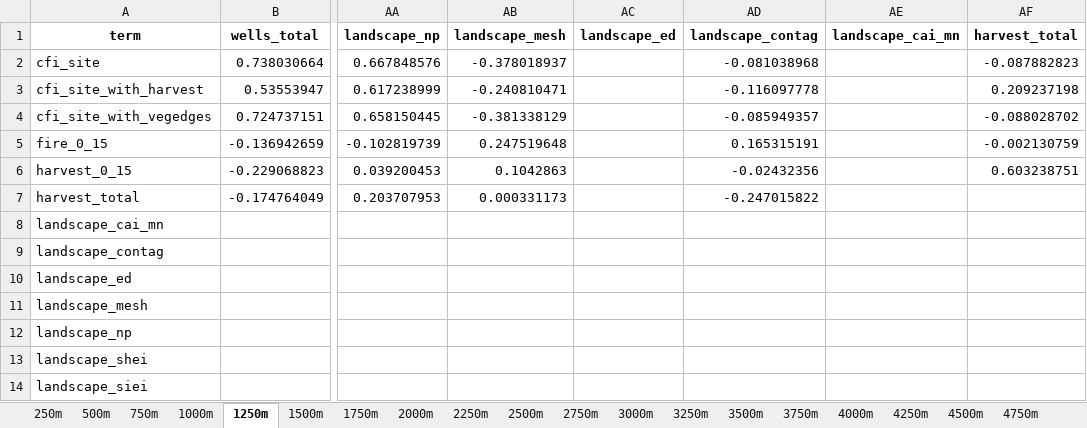
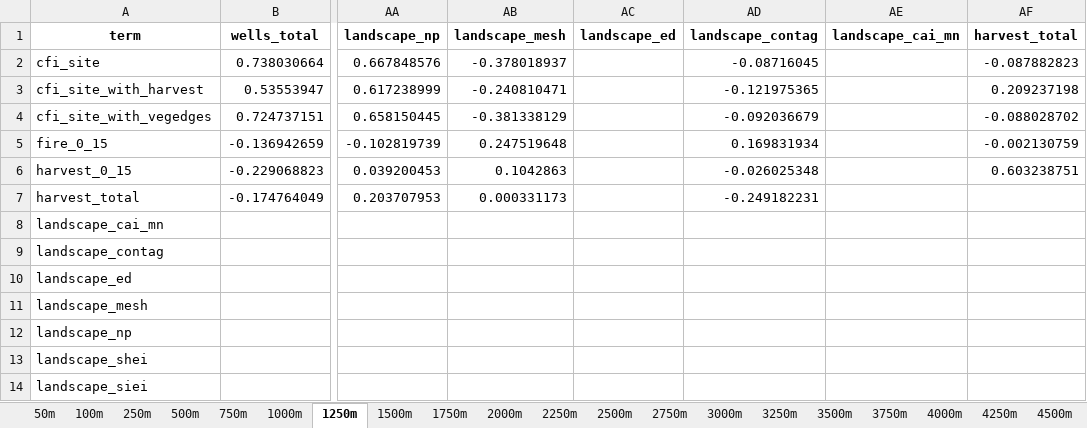
Before and after one commit to aidanbrushett/OSM_red_squirrel_distribution, an Excel workbook: data/processed/OSM_all_covariates_correlation.xlsx, sheet 1250m, drawn as a sheet; only a part is shown, gaps mark what is left out; values as stored, in another font and other column widths than the file's, no borders; the diff names each change by its address in the sheet, - before the commit and + after, or states it on an @@ line.

```diff
--- a/data/processed/OSM_all_covariates_correlation.xlsx (sheet 1250m)
+++ b/data/processed/OSM_all_covariates_correlation.xlsx (sheet 1250m)
+sheet tab: 50m
+sheet tab: 100m
-AD2 (landscape_contag): -0.081038968
+AD2 (landscape_contag): -0.08716045
-AD3 (landscape_contag): -0.116097778
+AD3 (landscape_contag): -0.121975365
-AD4 (landscape_contag): -0.085949357
+AD4 (landscape_contag): -0.092036679
-AD5 (landscape_contag): 0.165315191
+AD5 (landscape_contag): 0.169831934
-AD6 (landscape_contag): -0.02432356
+AD6 (landscape_contag): -0.026025348
-AD7 (landscape_contag): -0.247015822
+AD7 (landscape_contag): -0.249182231
```
Also changed, not shown: sheet 500m, sheet 250m, sheet 750m, sheet 1000m, data/processed/OSM_all_config_covariates_correlation.xlsx, tables/OSM_all_covariates_summary.xlsx, 40 other files.
